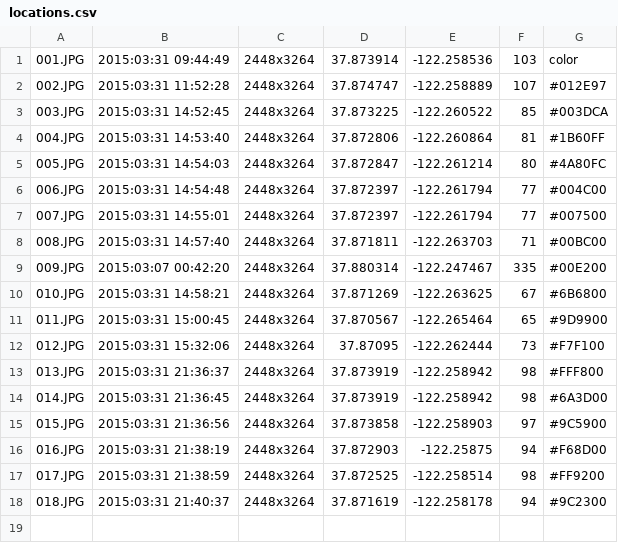
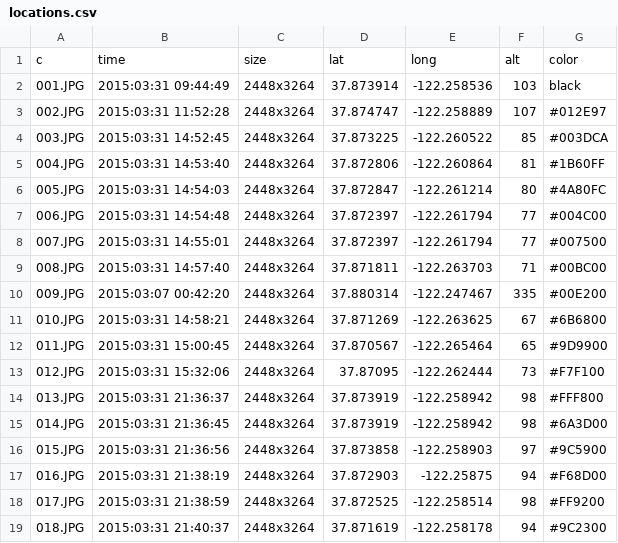
Before and after one commit to txizzle/txizzle.github.io, a CSV file: locations.csv, drawn as a sheet.

Commit message:
Fixed locations.csv

```diff
--- a/locations.csv
+++ b/locations.csv
@@ -1,2 +1,3 @@
-001.JPG,2015:03:31 09:44:49,2448x3264,37.873914,-122.258536,103,color
+c,time,size,lat,long,alt,color
+001.JPG,2015:03:31 09:44:49,2448x3264,37.873914,-122.258536,103,black
 002.JPG,2015:03:31 11:52:28,2448x3264,37.874747,-122.258889,107,#012E97
```
